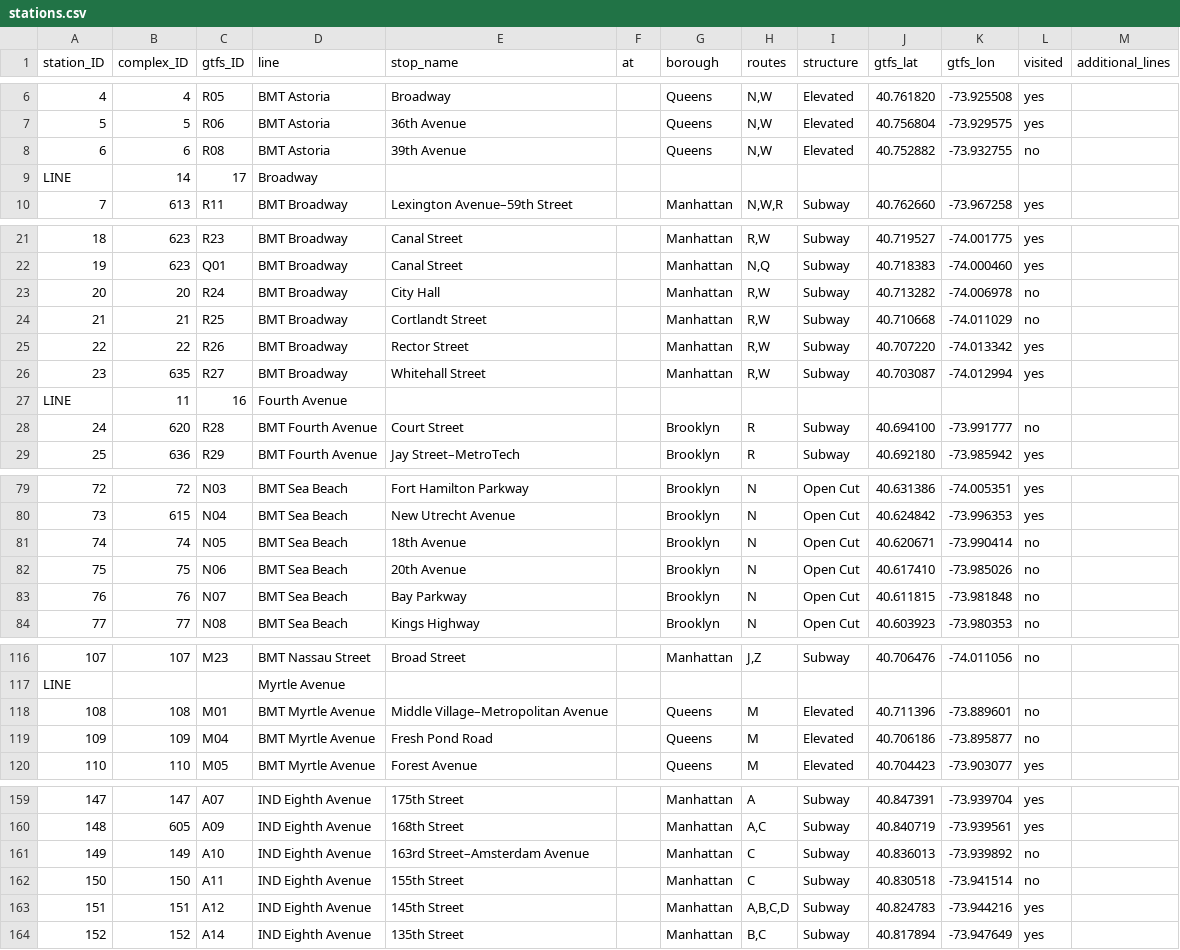
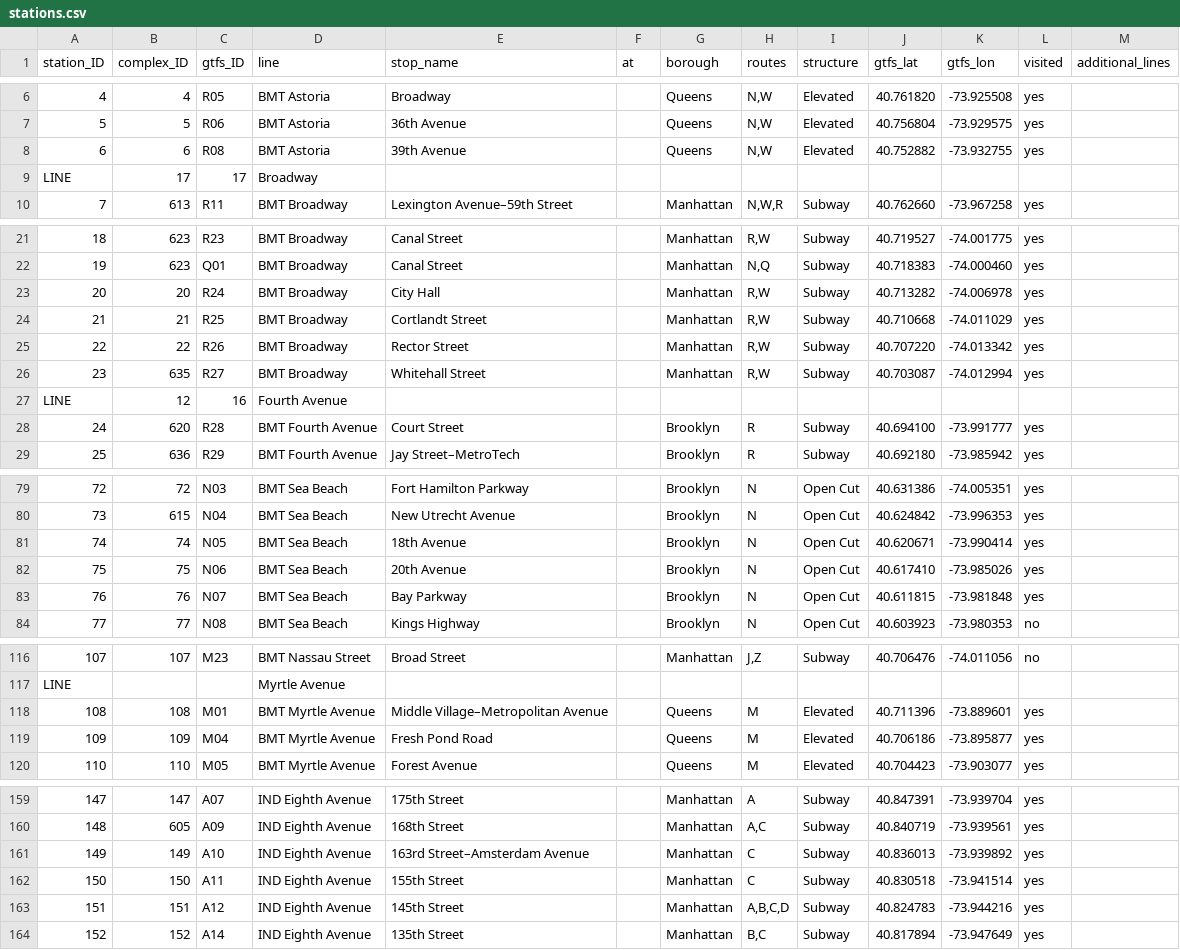
Before and after one commit to terrellfmerritt/subway, a CSV file: _data/stations.csv, drawn as a sheet; only a part is shown, gaps mark what is left out; the diff covers the shown part only; the diff names each change by its address in the sheet, - before the commit and + after, or states it on an @@ line.

Commit message:
update visits, as of 3/2

```diff
--- a/_data/stations.csv
+++ b/_data/stations.csv
-L8 (visited): no
+L8 (visited): yes
-B9 (complex_ID): 14
+B9 (complex_ID): 17
-L23:L24 (visited): no
+L23:L24 (visited): yes
-B27 (complex_ID): 11
+B27 (complex_ID): 12
-L28 (visited): no
+L28 (visited): yes
-L81:L83 (visited): no
+L81:L83 (visited): yes
-L118:L119 (visited): no
+L118:L119 (visited): yes
-L161:L162 (visited): no
+L161:L162 (visited): yes
```
Also changed, not shown: 28 edited cells elsewhere in this file.
